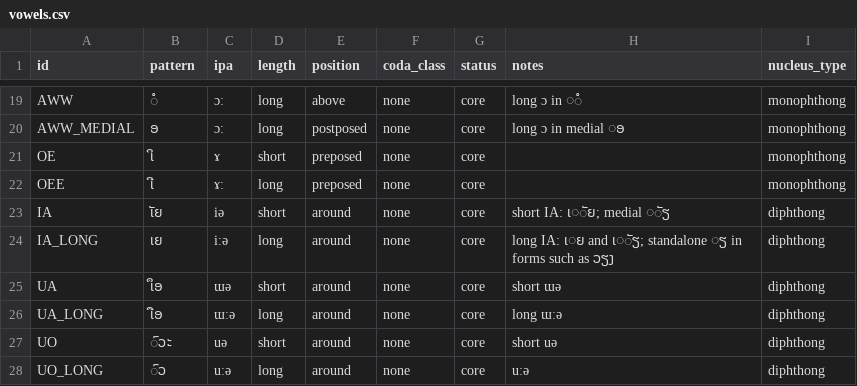
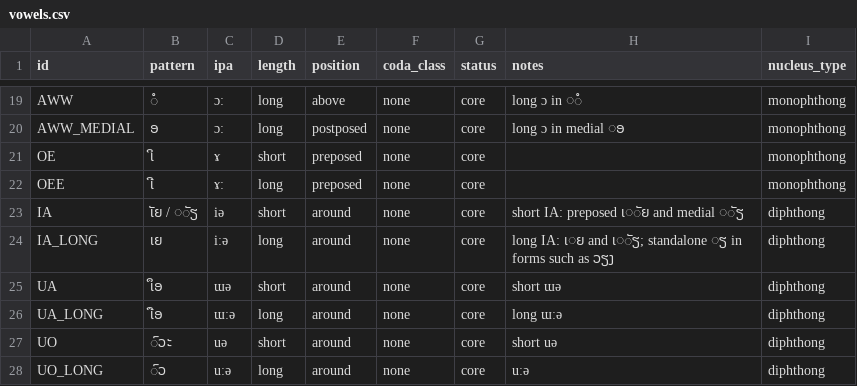
Before and after one commit to ClippyFirst/Lao-Ukrainian-Phonetic-System, a CSV file: data/lao/vowels.csv, drawn as a sheet; only a part is shown, gaps mark what is left out.

Commit message:
data: document preposed and medial short IA spelling variants

```diff
--- a/data/lao/vowels.csv
+++ b/data/lao/vowels.csv
@@ -22,3 +22,3 @@ OE,ເິ,ɤ,short,preposed,none,core,,monophthong
 OEE,ເີ,ɤː,long,preposed,none,core,,monophthong
-IA,ເັຍ,iə,short,around,none,core,short IA: ເ◌ັຍ; medial ◌ັຽ,diphthong
+IA,ເັຍ / ◌ັຽ,iə,short,around,none,core,short IA: preposed ເ◌ັຍ and medial ◌ັຽ,diphthong
 IA_LONG,ເຍ,iːə,long,around,none,core,long IA: ເ◌ຍ and ເ◌ັຽ; standalone ◌ຽ in forms such as ວຽງ,diphthong
```
